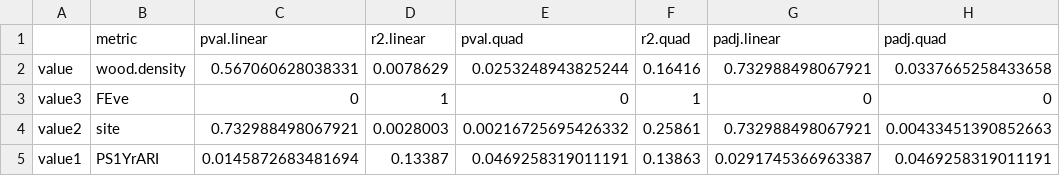
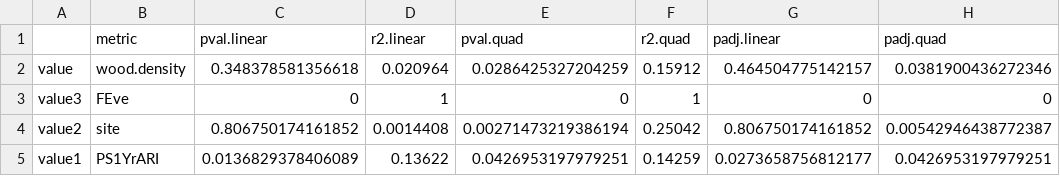
Before and after one commit to jamesrlawson/SEQLD, a CSV file: output/stats/hydrosites$FEve_stats.csv, drawn as a sheet.

```diff
--- a/output/stats/hydrosites$FEve_stats.csv
+++ b/output/stats/hydrosites$FEve_stats.csv
@@ -1,5 +1,5 @@
 "","metric","pval.linear","r2.linear","pval.quad","r2.quad","padj.linear","padj.quad"
-"value","wood.density",0.567060628038331,0.0078629,0.0253248943825244,0.16416,0.732988498067921,0.0337665258433658
+"value","wood.density",0.348378581356618,0.020964,0.0286425327204259,0.15912,0.464504775142157,0.0381900436272346
 "value3","FEve",0,1,0,1,0,0
-"value2","site",0.732988498067921,0.0028003,0.00216725695426332,0.25861,0.732988498067921,0.00433451390852663
-"value1","PS1YrARI",0.0145872683481694,0.13387,0.0469258319011191,0.13863,0.0291745366963387,0.0469258319011191
+"value2","site",0.806750174161852,0.0014408,0.00271473219386194,0.25042,0.806750174161852,0.00542946438772387
+"value1","PS1YrARI",0.0136829378406089,0.13622,0.0426953197979251,0.14259,0.0273658756812177,0.0426953197979251
```
Also changed, not shown: data/alltraits.csv, output/alltraits_max2.csv, 31 other files.
